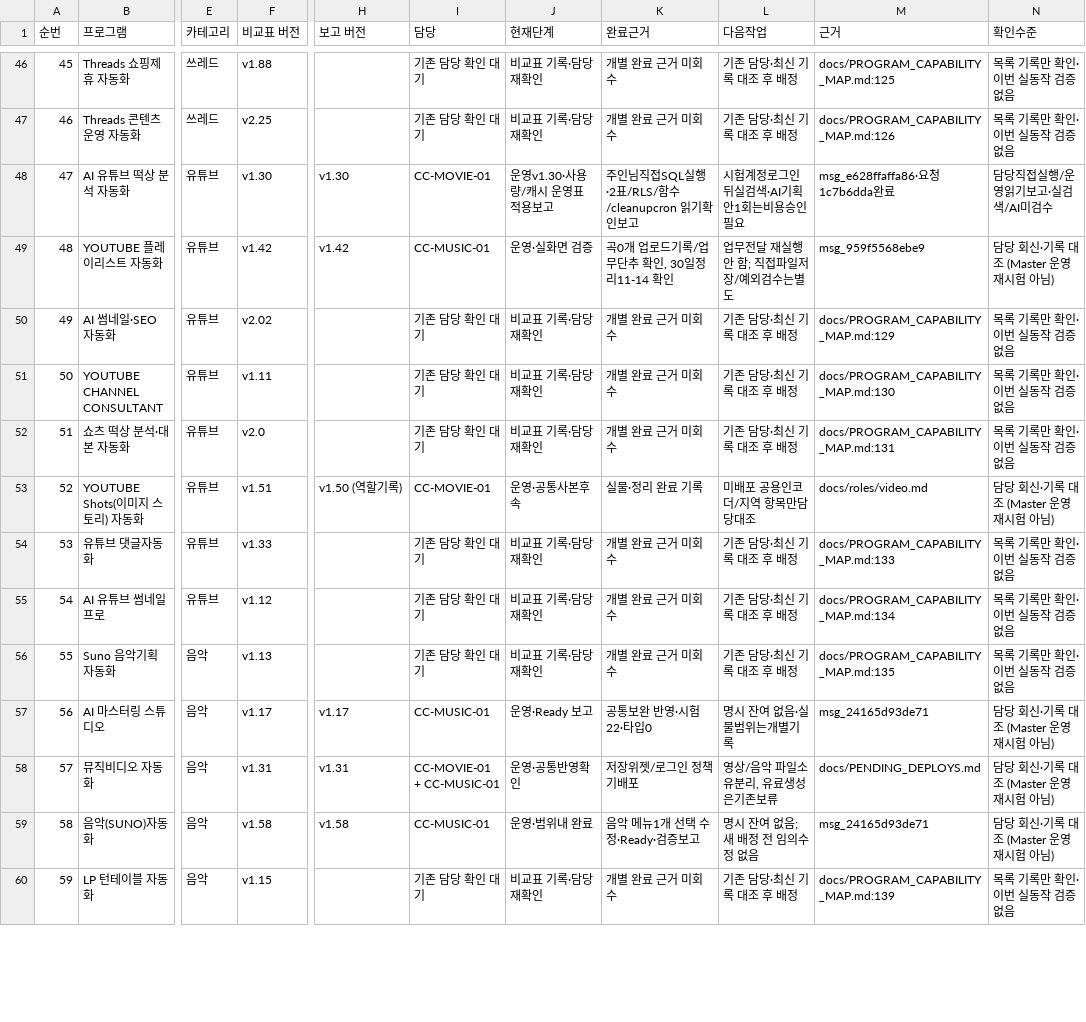
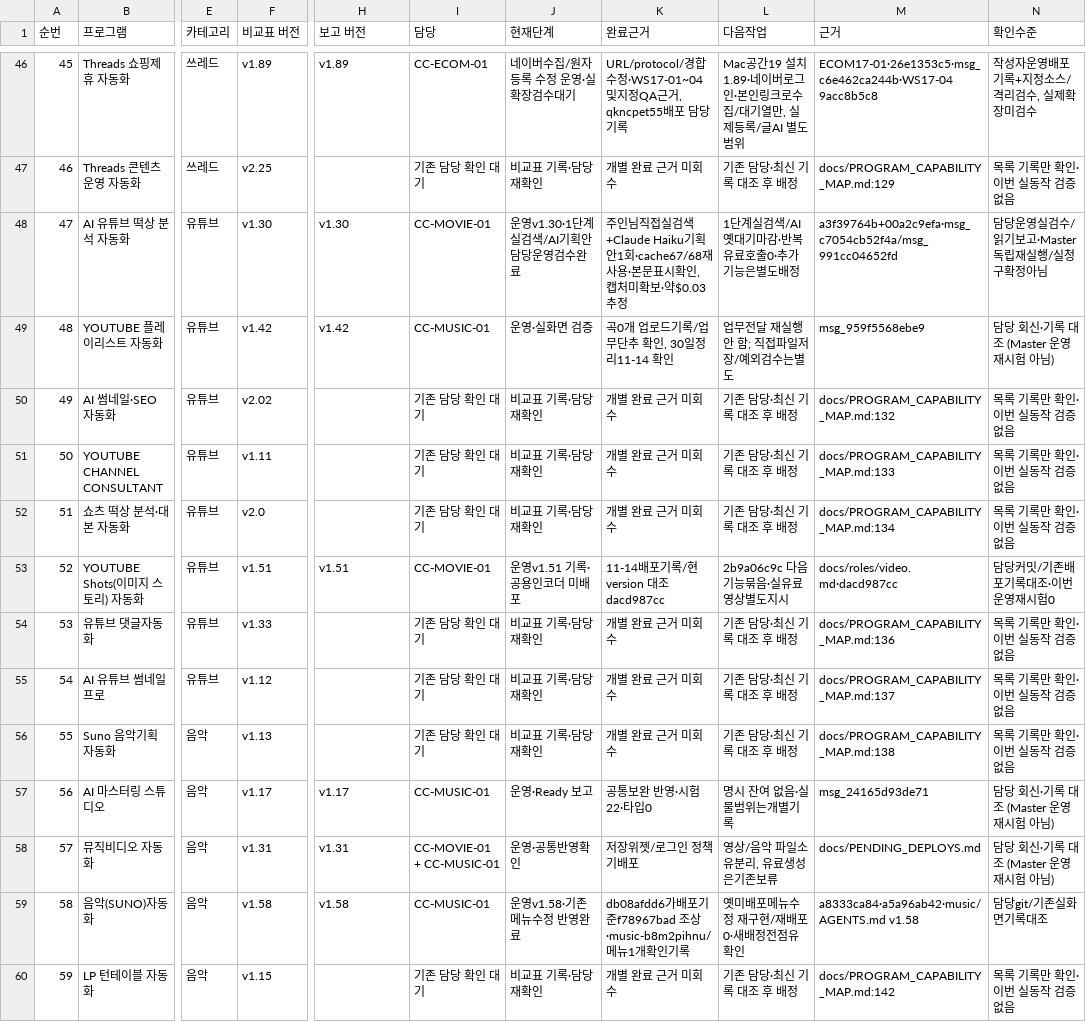
Before and after one commit to BUYLIFEMALL/aimaster, a CSV file: docs/MASTER_DEVELOPMENT_PLAN_20261116.csv, drawn as a sheet; only a part is shown, gaps mark what is left out; the diff covers the shown part only; the diff names each change by its address in the sheet, - before the commit and + after, or states it on an @@ line.

```diff
--- a/docs/MASTER_DEVELOPMENT_PLAN_20261116.csv
+++ b/docs/MASTER_DEVELOPMENT_PLAN_20261116.csv
-F46 (비교표 버전): v1.88
+F46 (비교표 버전): v1.89
-H46 (보고 버전): (empty)
+H46 (보고 버전): v1.89
-I46 (담당): 기존 담당 확인 대기
+I46 (담당): CC-ECOM-01
-J46 (현재단계): 비교표 기록·담당 재확인
+J46 (현재단계): 네이버수집/원자등록 수정 운영·실확장검수대기
-K46 (완료근거): 개별 완료 근거 미회수
+K46 (완료근거): URL/protocol/경합수정·WS17-01~04 및지정QA근거, qkncpet55배포 담당기록
-L46 (다음작업): 기존 담당·최신 기록 대조 후 배정
+L46 (다음작업): Mac공간19 설치1.89·네이버로그인·본인링크로수집/대기열만, 실제등록/글AI 별도범위
-M46 (근거): docs/PROGRAM_CAPABILITY_MAP.md:125
+M46 (근거): ECOM17-01·26e1353c5·msg_c6e462ca244b·WS17-04 9acc8b5c8
-N46 (확인수준): 목록 기록만 확인·이번 실동작 검증 없음
+N46 (확인수준): 작성자운영배포기록+지정소스/격리검수, 실제확장미검수
-M47 (근거): docs/PROGRAM_CAPABILITY_MAP.md:126
+M47 (근거): docs/PROGRAM_CAPABILITY_MAP.md:129
-J48 (현재단계): 운영v1.30·사용량/캐시 운영표 적용보고
+J48 (현재단계): 운영v1.30·1단계실검색/AI기획안 담당운영검수완료
-K48 (완료근거): …인님직접SQL실행·2표/RLS/함수/cleanupcron 읽기확인보고
+K48 (완료근거): …인님직접실검색+Claude Haiku기획안1회·cache67/68재사용·본문표시확인, 캡처미확보·약$0.03추정
-L48 (다음작업): 시험계정로그인뒤실검색·AI기획안1회는비용승인필요
+L48 (다음작업): 1단계실검색/AI옛대기마감·반복유료호출0·추가기능은별도배정
-M48 (근거): msg_e628ffaffa86·요청1c7b6dda완료
+M48 (근거): a3f39764b+00a2c9efa·msg_c7054cb52f4a/msg_991cc04652fd
-N48 (확인수준): 담당직접실행/운영읽기보고·실검색/AI미검수
+N48 (확인수준): 담당운영실검수/읽기보고·Master독립재실행/실청구확정아님
-M50 (근거): docs/PROGRAM_CAPABILITY_MAP.md:129
+M50 (근거): docs/PROGRAM_CAPABILITY_MAP.md:132
-M51 (근거): docs/PROGRAM_CAPABILITY_MAP.md:130
+M51 (근거): docs/PROGRAM_CAPABILITY_MAP.md:133
-M52 (근거): docs/PROGRAM_CAPABILITY_MAP.md:131
+M52 (근거): docs/PROGRAM_CAPABILITY_MAP.md:134
-H53 (보고 버전): v1.50 (역할기록)
+H53 (보고 버전): v1.51
-J53 (현재단계): 운영·공통사본후속
+J53 (현재단계): 운영v1.51 기록·공용인코더 미배포
-K53 (완료근거): 실물·정리 완료 기록
+K53 (완료근거): 11-14배포기록/현version 대조 dacd987cc
-L53 (다음작업): 미배포 공용인코더/지역 항목만담당대조
+L53 (다음작업): 2b9a06c9c 다음기능묶음·실유료영상별도지시
-M53 (근거): docs/roles/video.md
+M53 (근거): docs/roles/video.md·dacd987cc
-N53 (확인수준): 담당 회신·기록 대조 (Master 운영 재시험 아님)
+N53 (확인수준): 담당커밋/기존배포기록대조·이번운영재시험0
-M54 (근거): docs/PROGRAM_CAPABILITY_MAP.md:133
+M54 (근거): docs/PROGRAM_CAPABILITY_MAP.md:136
-M55 (근거): docs/PROGRAM_CAPABILITY_MAP.md:134
+M55 (근거): docs/PROGRAM_CAPABILITY_MAP.md:137
-M56 (근거): docs/PROGRAM_CAPABILITY_MAP.md:135
+M56 (근거): docs/PROGRAM_CAPABILITY_MAP.md:138
-J59 (현재단계): 운영·범위내 완료
+J59 (현재단계): 운영v1.58·기존메뉴수정 반영완료
-K59 (완료근거): 음악 메뉴1개 선택 수정·Ready·검증보고
+K59 (완료근거): db08afdd6가배포기준f78967bad 조상·music-b8m2pihnu/메뉴1개확인기록
-L59 (다음작업): 명시 잔여 없음; 새 배정 전 임의수정 없음
+L59 (다음작업): 옛미배포메뉴수정 재구현/재배포0·새배정전점유확인
-M59 (근거): msg_24165d93de71
+M59 (근거): a8333ca84·a5a96ab42·music/AGENTS.md v1.58
-N59 (확인수준): 담당 회신·기록 대조 (Master 운영 재시험 아님)
+N59 (확인수준): 담당git/기존실화면기록대조
-M60 (근거): docs/PROGRAM_CAPABILITY_MAP.md:139
+M60 (근거): docs/PROGRAM_CAPABILITY_MAP.md:142
```
Also changed, not shown: 122 edited cells elsewhere in this file, 8 other files.
